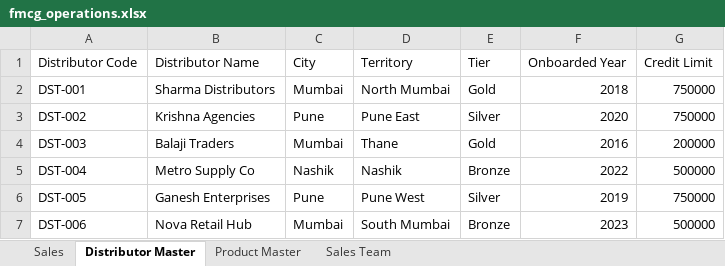
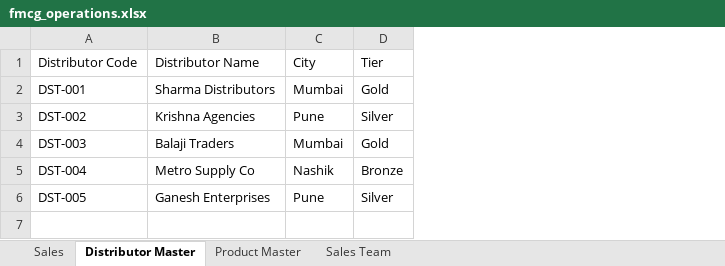
Before and after one commit to kartikrana05/SheetGraph, an Excel workbook: sample/fmcg_operations.xlsx, sheet Distributor Master, drawn as a sheet; values as stored, in another font and other column widths than the file's, no borders; the diff names each change by its address in the sheet, - before the commit and + after, or states it on an @@ line.

```diff
--- a/sample/fmcg_operations.xlsx (sheet Distributor Master)
+++ b/sample/fmcg_operations.xlsx (sheet Distributor Master)
-column D, rows 1-6: Territory | North Mumbai | Pune East | Thane | Nashik | Pune West
-column F, rows 1-6: Onboarded Year | 2018 | 2020 | 2016 | 2022 | 2019
-column G, rows 1-6: Credit Limit | 750000 | 750000 | 200000 | 500000 | 750000
-row 7: DST-006 | Nova Retail Hub | Mumbai | South Mumbai | Bronze | 2023 | 500000
```
Also changed, not shown: sheet Sales, sheet Product Master, sheet Sales Team, web/public/samples/fmcg_operations.xlsx, 4 other files.
